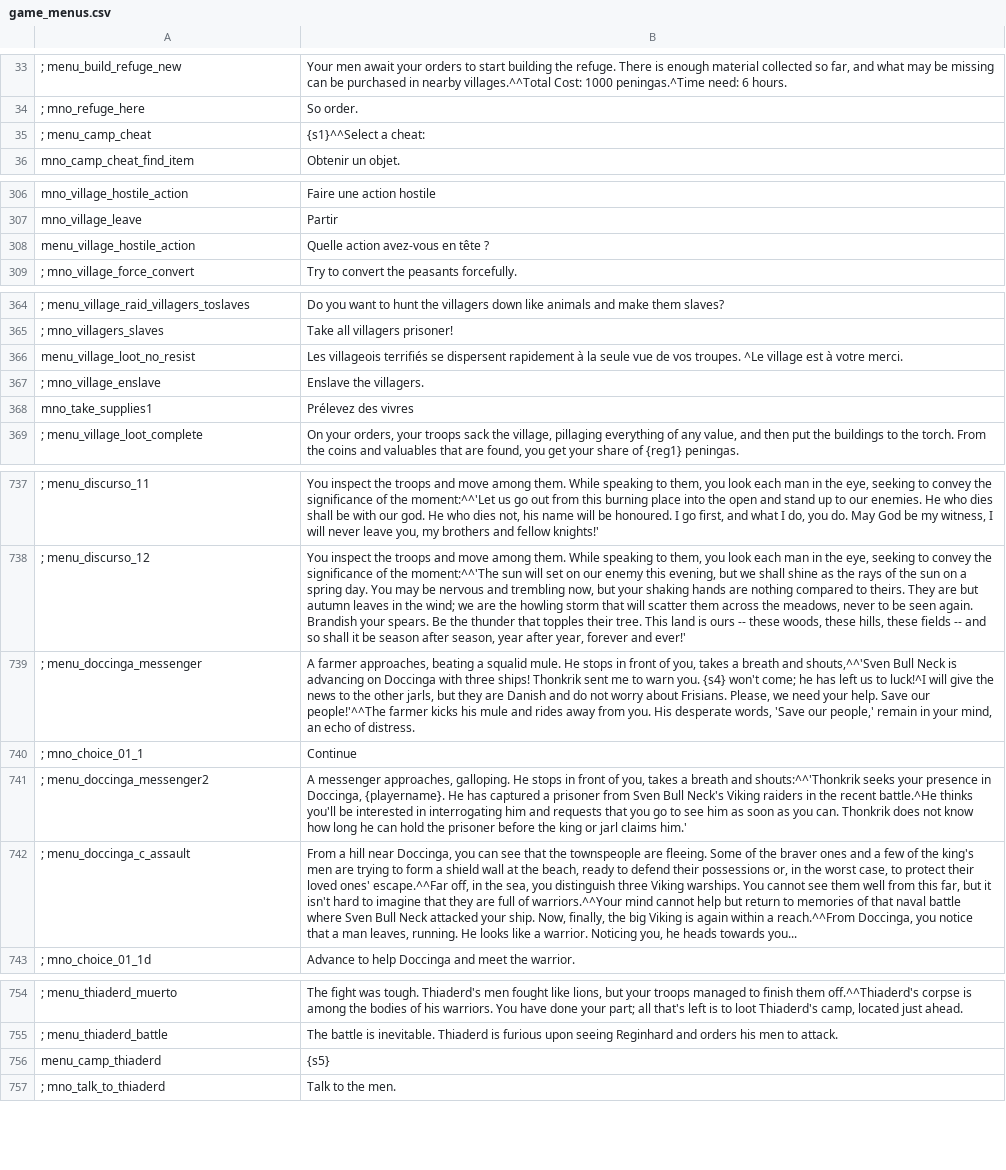
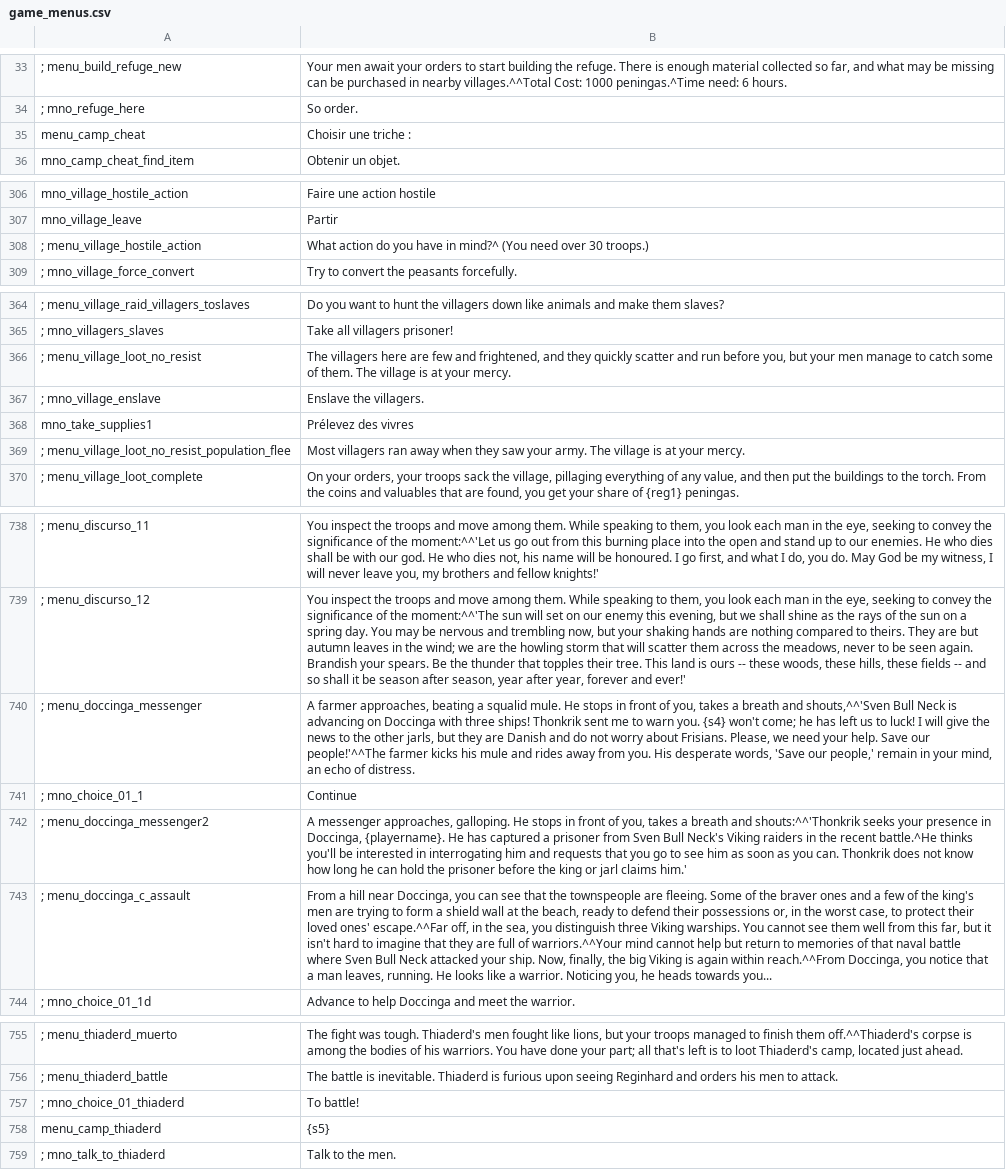
Before and after one commit to FabianoIlCapo/warband-vc-l10n, a CSV file: fr/game_menus.csv, drawn as a sheet; only a part is shown, gaps mark what is left out; removed rows and columns are numbered as before the commit, all else as after; the diff covers the shown part only; the diff names each change by its address in the sheet, - before the commit and + after, or states it on an @@ line.

```diff
--- a/fr/game_menus.csv
+++ b/fr/game_menus.csv
-row 35: ; menu_camp_cheat | {s1}^^Select a cheat:
+row 35: menu_camp_cheat | Choisir une triche :
-row 308: menu_village_hostile_action | Quelle action avez-vous en tête ?
+row 308: ; menu_village_hostile_action | What action do you have in mind?^ (You need over 30 troops.)
-row 366: menu_village_loot_no_resist | Les villageois terrifiés se dispersent rapidement à la seule vue de vos troupes. ^Le village est à votre merci.
+row 366: ; menu_village_loot_no_resist | The villagers here are few and frightened, and they quickly scatter and run before you, but your men manage to catch some of them. The village is at your mercy.
+row 369: ; menu_village_loot_no_resist_population_flee | Most villagers ran away when they saw your army. The village is at your mercy.
-B740: …us to luck!^I will give…
+B740: …us to luck! I will give…
-B743: …again within a reach.^^From Doccinga,…
+B743: …again within reach.^^From Doccinga,…
+row 757: ; mno_choice_01_thiaderd | To battle!
```
Also changed, not shown: 3 edited cells elsewhere in this file, es/game_menus.csv, es/quick_strings.csv, 33 other files.
